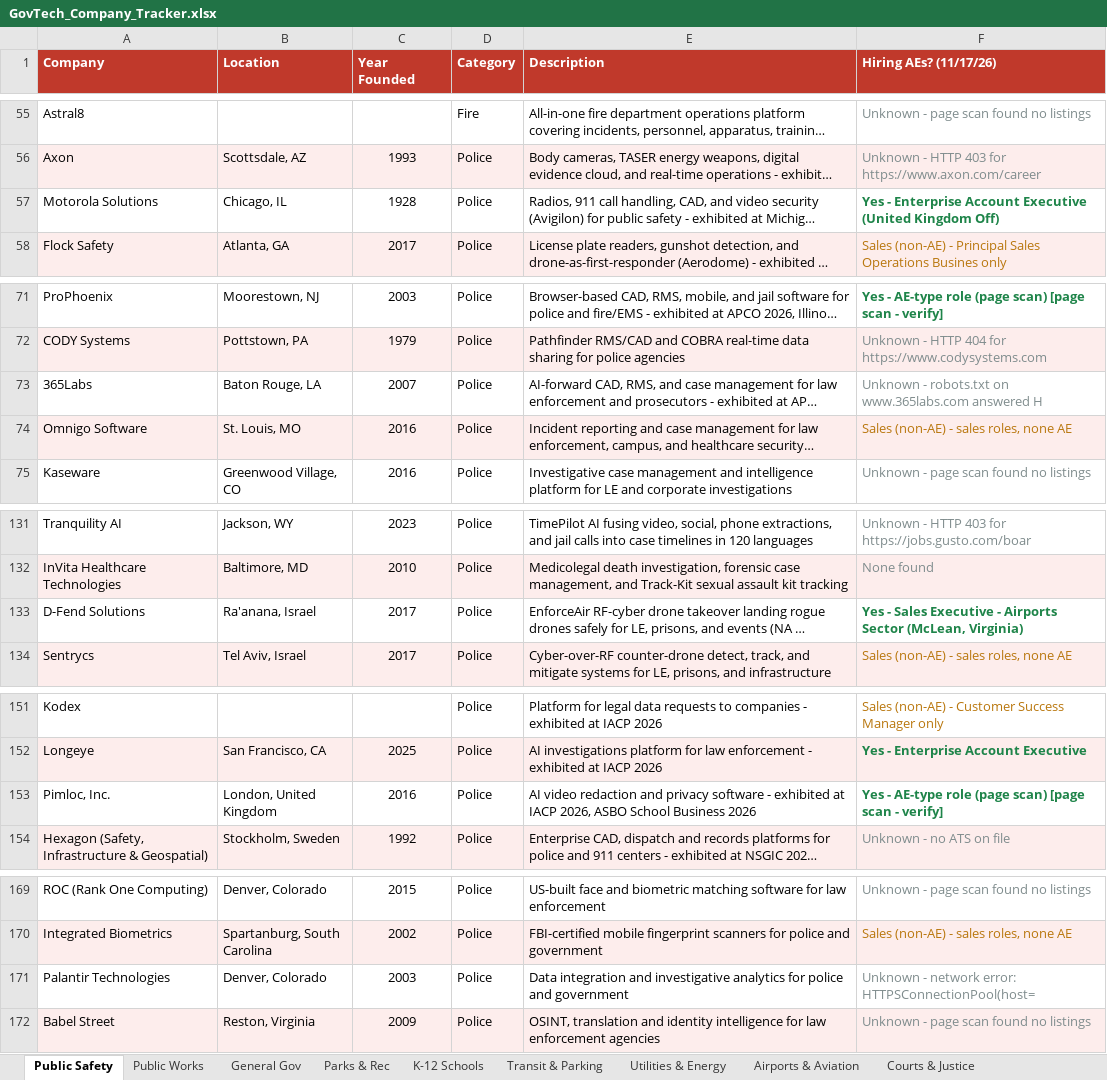
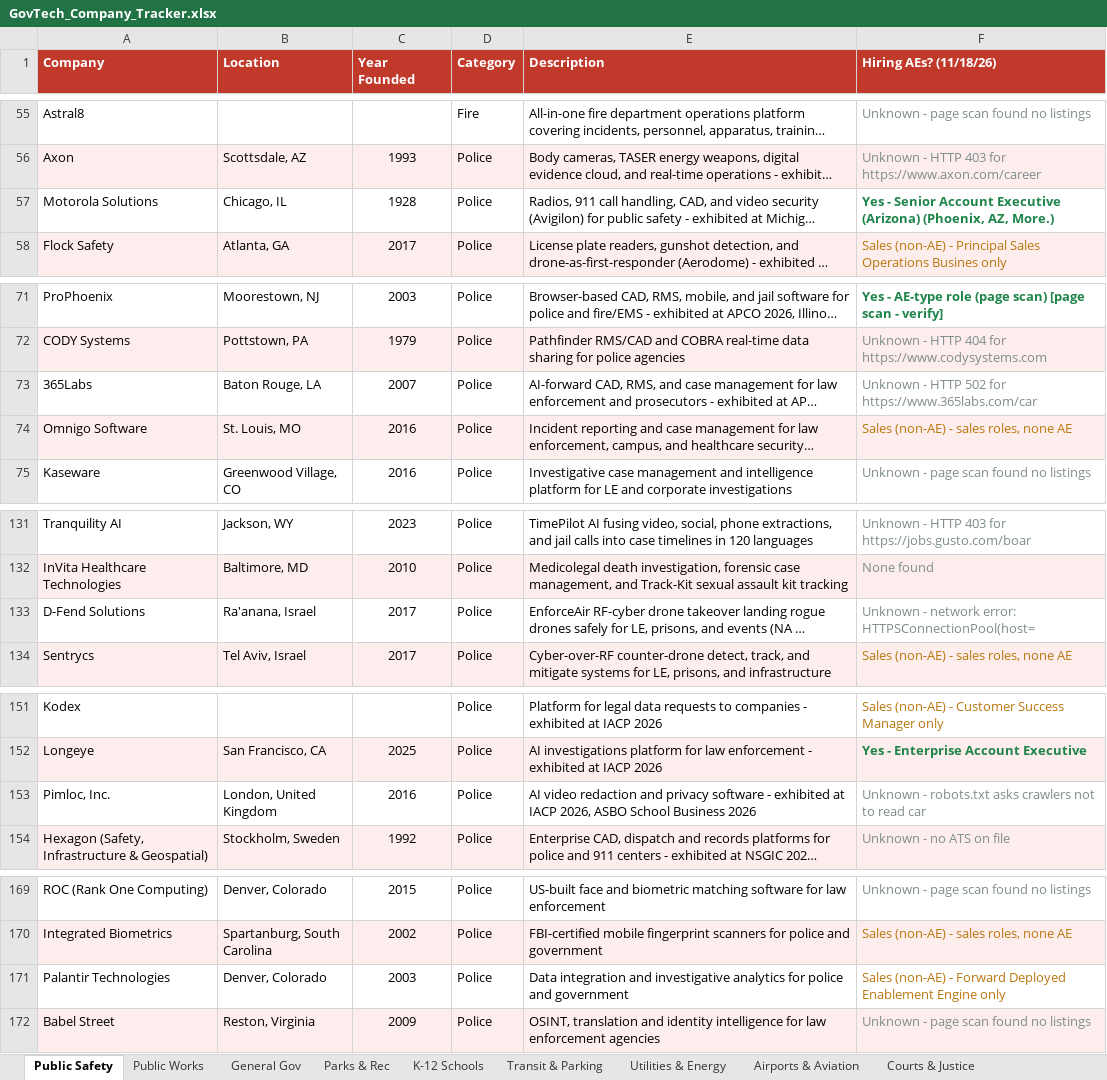
Before and after one commit to westjw/govtech-dock, an Excel workbook: exports/GovTech_Company_Tracker.xlsx, sheet Public Safety, drawn as a sheet; only a part is shown, gaps mark what is left out; long unchanged cells end in …; values as stored, in another font and other column widths than the file's, no borders; the diff covers the shown part only; the diff names each change by its address in the sheet, - before the commit and + after, or states it on an @@ line.

```diff
--- a/exports/GovTech_Company_Tracker.xlsx (sheet Public Safety)
+++ b/exports/GovTech_Company_Tracker.xlsx (sheet Public Safety)
-F1: Hiring AEs? (11/17/26)
+F1: Hiring AEs? (11/18/26)
-F57 (Hiring AEs? (11/18/26)): Yes - Enterprise Account Executive (United Kingdom Off)
+F57 (Hiring AEs? (11/18/26)): Yes - Senior Account Executive (Arizona) (Phoenix, AZ, More.)
-F73 (Hiring AEs? (11/18/26)): Unknown - robots.txt on www.365labs.com answered H
+F73 (Hiring AEs? (11/18/26)): Unknown - HTTP 502 for https://www.365labs.com/car
-F133 (Hiring AEs? (11/18/26)): Yes - Sales Executive - Airports Sector (McLean, Virginia)
+F133 (Hiring AEs? (11/18/26)): Unknown - network error: HTTPSConnectionPool(host=
@@ F133 bold: on → off, text colour: #1E8449 → #7F8C8D @@
-F153 (Hiring AEs? (11/18/26)): Yes - AE-type role (page scan) [page scan - verify]
+F153 (Hiring AEs? (11/18/26)): Unknown - robots.txt asks crawlers not to read car
@@ F153 bold: on → off, text colour: #1E8449 → #7F8C8D @@
-F171 (Hiring AEs? (11/18/26)): Unknown - network error: HTTPSConnectionPool(host=
+F171 (Hiring AEs? (11/18/26)): Sales (non-AE) - Forward Deployed Enablement Engine only
-F171 text colour: #7F8C8D
+F171 text colour: #B9770E
```
Also changed, not shown: 1 edited cell elsewhere in this sheet, sheet General Gov, sheet Transit & Parking, sheet Airports & Aviation, sheet Parks & Rec, sheet Public Works, sheet Utilities & Energy, 5 more sheets.
